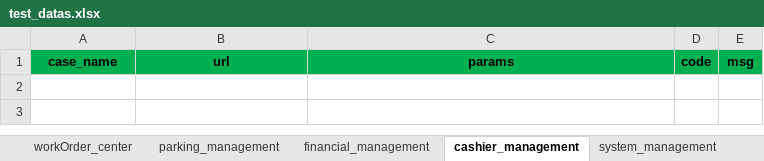
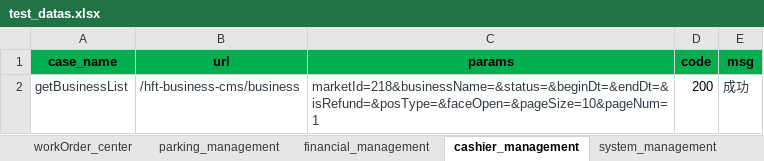
Before and after one commit to wang806/hopsapi_test, an Excel workbook: testcase/test_datas.xlsx, sheet cashier_management, drawn as a sheet; values as stored, in another font and other column widths than the file's, no borders; the diff names each change by its address in the sheet, - before the commit and + after, or states it on an @@ line.

```diff
--- a/testcase/test_datas.xlsx (sheet cashier_management)
+++ b/testcase/test_datas.xlsx (sheet cashier_management)
+row 2: getBusinessList | /hft-business-cms/business | marketId=218&businessName=&status=&beginDt=&endDt=&isRefund=&posType=&faceOpen=&pageSize=10&pageNum=1 | 200 | 成功
```
Also changed, not shown: 6 other files.
